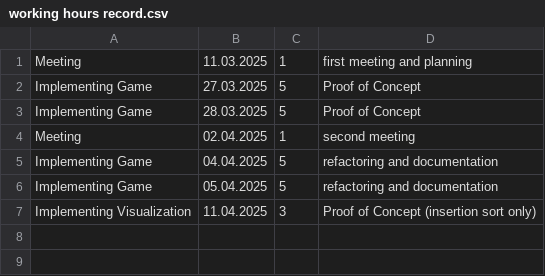
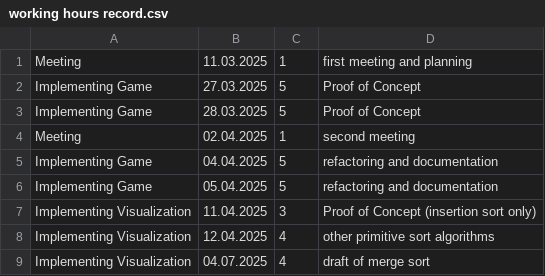
Before and after one commit to BerikXardas/sortDraw, a CSV file: working hours record.csv, drawn as a sheet.

Commit message:
drafted merge sort

```diff
--- a/working hours record.csv
+++ b/working hours record.csv
@@ -7 +7,3 @@ Implementing Game;05.04.2025;5;refactoring and documentation
 Implementing Visualization;11.04.2025;3;Proof of Concept (insertion sort only)
+Implementing Visualization;12.04.2025;4;other primitive sort algorithms
+Implementing Visualization;04.07.2025;4;draft of merge sort
```
Also changed, not shown: 2 other files.
